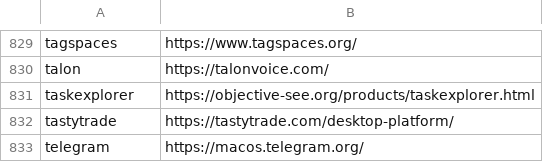
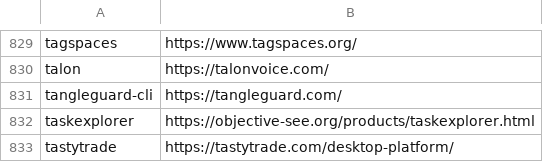
Before and after one commit to tinhkyaw/tinhkyaw, a CSV file: lists/casks.csv, drawn as a sheet; only a part is shown, gaps mark what is left out; the shorter side is filled out with more unchanged rows; the diff names each change by its address in the sheet, - before the commit and + after, or states it on an @@ line.

```diff
--- a/lists/casks.csv
+++ b/lists/casks.csv
+row 831: tangleguard-cli | https://tangleguard.com/
```
Also changed, not shown: 1 other file.
